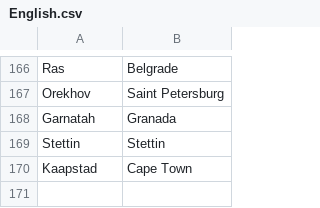
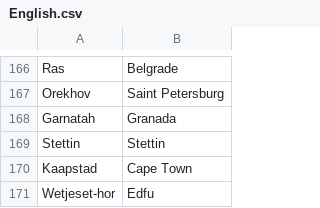
Before and after one commit to crossCiv4/DoC-Cross-Overhaul, a CSV file: Assets/Maps/Translations/English.csv, drawn as a sheet; only a part is shown, gaps mark what is left out; the diff names each change by its address in the sheet, - before the commit and + after, or states it on an @@ line.

```diff
--- a/Assets/Maps/Translations/English.csv
+++ b/Assets/Maps/Translations/English.csv
+row 171: Wetjeset-hor | Edfu
```
Also changed, not shown: Assets/Maps/Translations/French.csv, Assets/Maps/Translations/Greek.csv, 7 other files.
